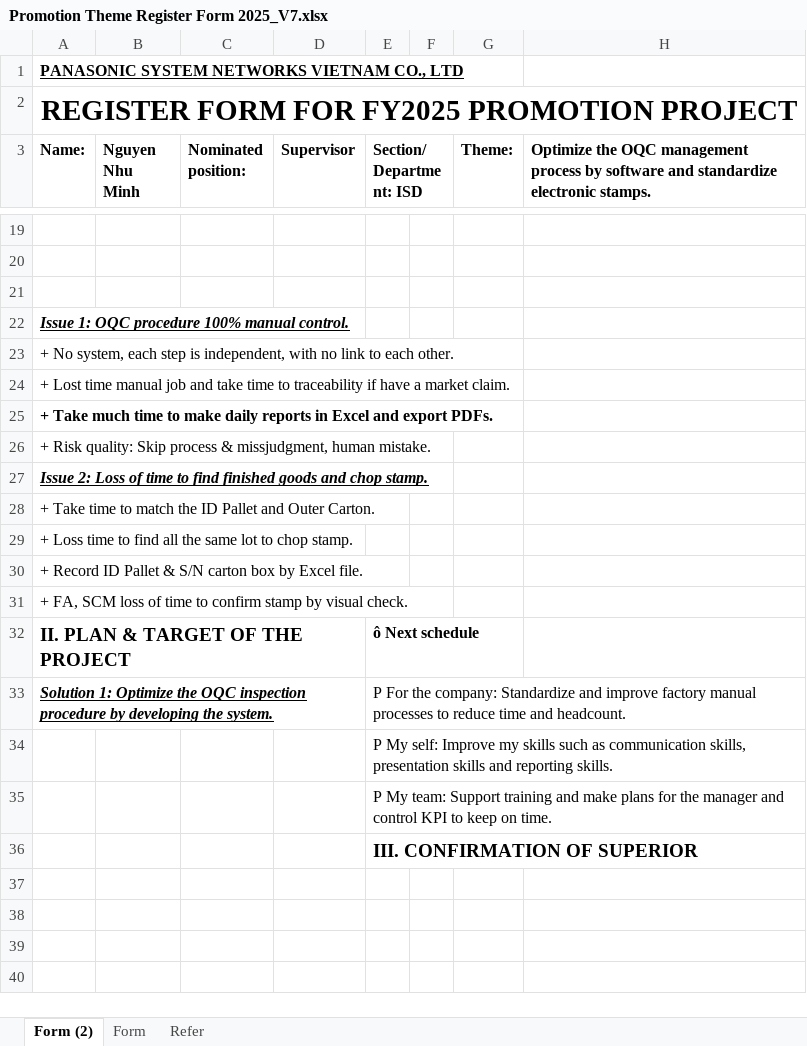
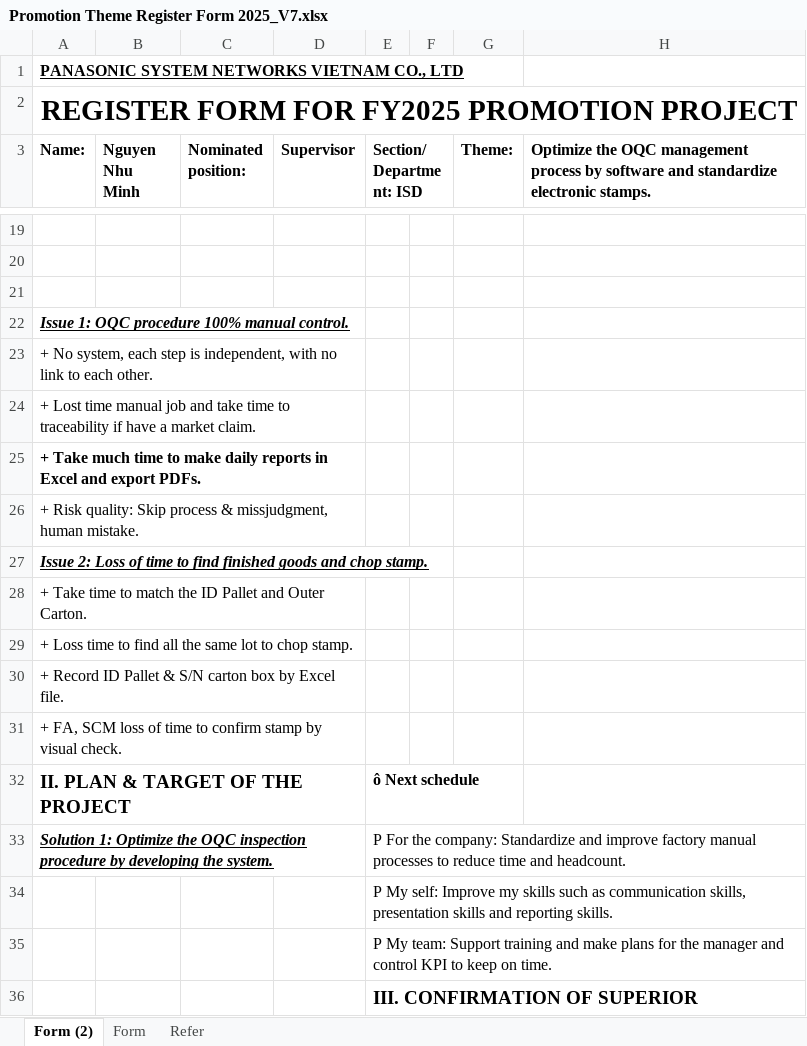
Before and after one commit to thietbicongnghevietnam/2025document, an Excel workbook: Promotion Theme Register Form 2025_V7.xlsx, sheet Form (2), drawn as a sheet; only a part is shown, gaps mark what is left out; values as stored, in another font and other column widths than the file's, no borders; charts and pictures not drawn; the diff names each change by its address in the sheet, - before the commit and + after, or states it on an @@ line.

```diff
--- a/Promotion Theme Register Form 2025_V7.xlsx (sheet Form (2))
+++ b/Promotion Theme Register Form 2025_V7.xlsx (sheet Form (2))
+A23:D23 merged
+A24:D24 merged
+A25:D25 merged
+A26:D26 merged
+A28:D28 merged
+A29:D29 merged
+A30:D30 merged
+A31:D31 merged
```
Also changed, not shown: charts or pictures, 3 other files.
